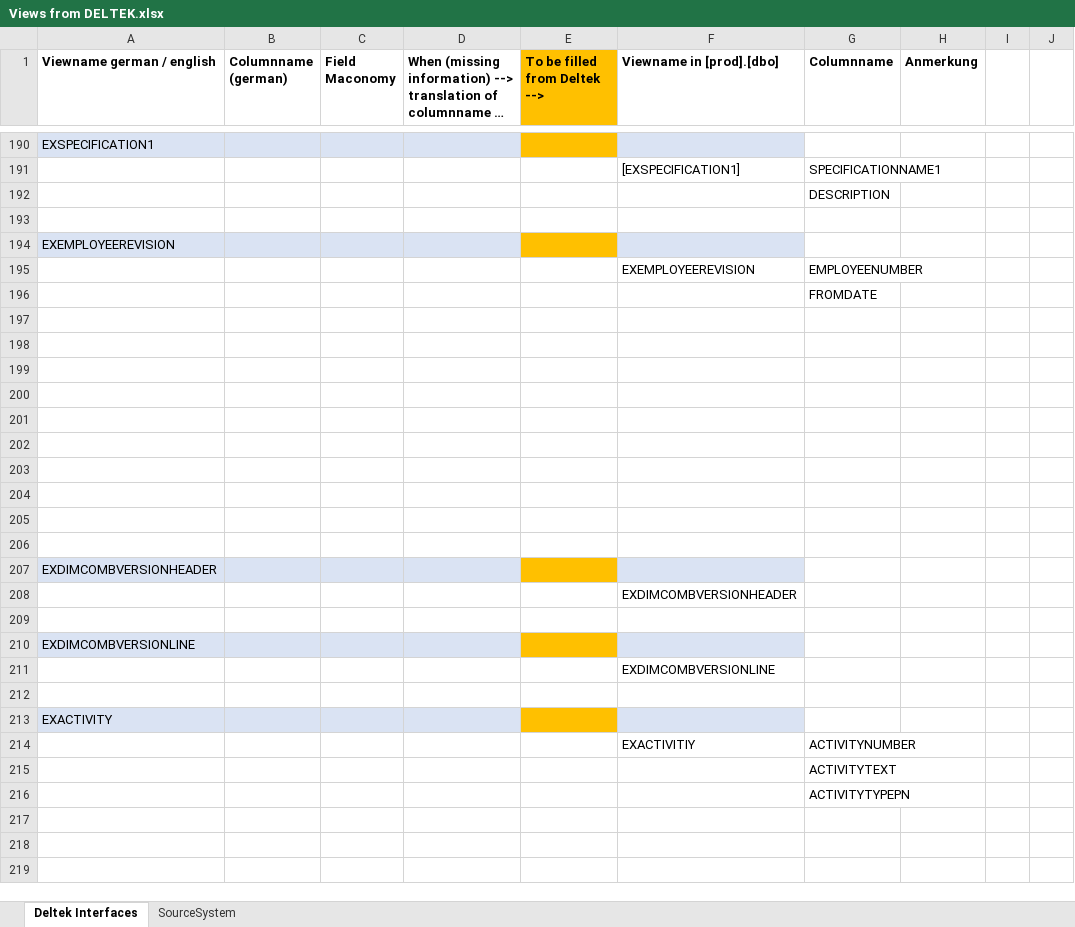
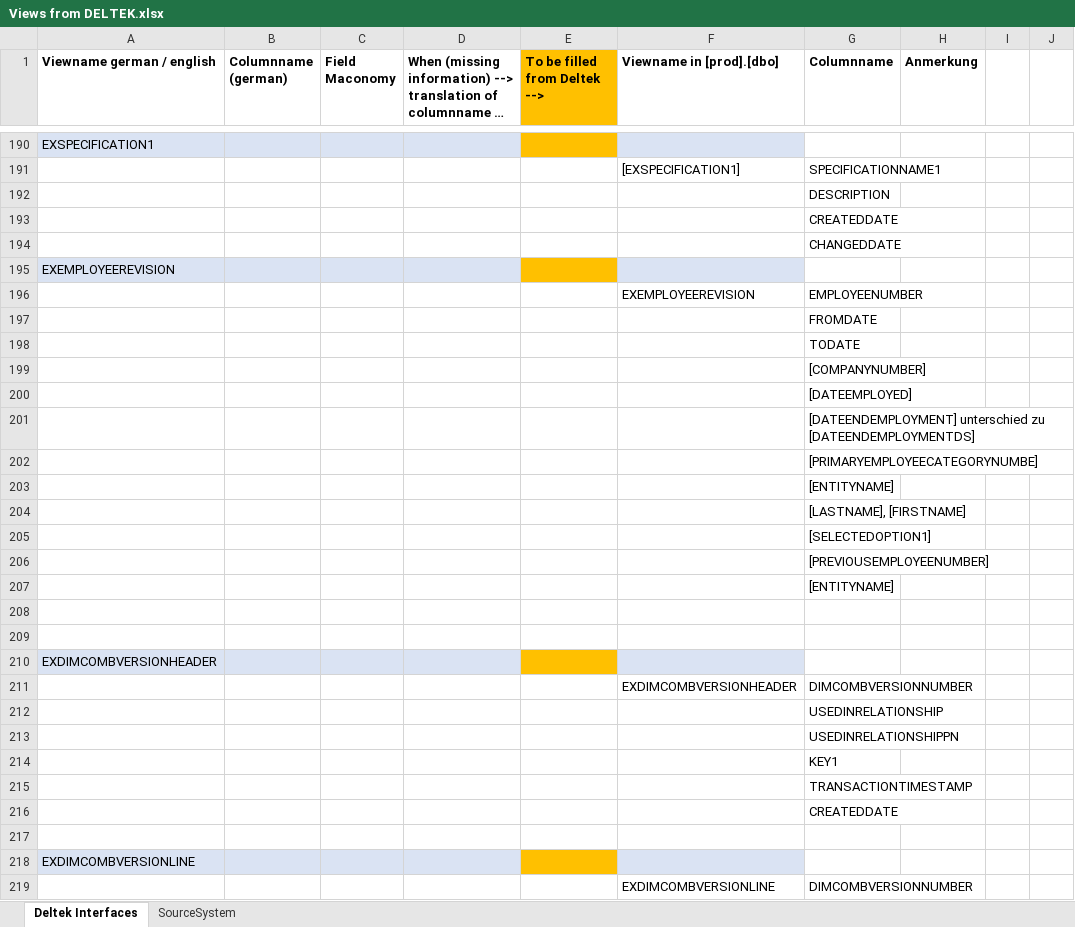
Before and after one commit to gasperzerak/ILF, an Excel workbook: Schnittstellen Beschreibung/Views from DELTEK.xlsx, sheet Deltek Interfaces, drawn as a sheet; only a part is shown, gaps mark what is left out; the shorter side is filled out with more unchanged rows; long unchanged cells end in …; values as stored, in another font and other column widths than the file's, no borders; addresses are those after the commit; rows hold the shown columns only; the diff covers the shown part only; the diff names each change by its address in the sheet, - before the commit and + after, or states it on an @@ line.

```diff
--- a/Schnittstellen Beschreibung/Views from DELTEK.xlsx (sheet Deltek Interfaces)
+++ b/Schnittstellen Beschreibung/Views from DELTEK.xlsx (sheet Deltek Interfaces)
-G193 (Columnname): (empty)
+G193 (Columnname): CREATEDDATE
+row 194:  |  |  |  |  |  | CHANGEDDATE
-G198 (Columnname): (empty)
+G198 (Columnname): TODATE
-G199 (Columnname): (empty)
+G199 (Columnname): [COMPANYNUMBER]
-G200 (Columnname): (empty)
+G200 (Columnname): [DATEEMPLOYED]
-G201 (Columnname): (empty)
+G201 (Columnname): [DATEENDEMPLOYMENT] unterschied zu [DATEENDEMPLOYMENTDS]
-G202 (Columnname): (empty)
+G202 (Columnname): [PRIMARYEMPLOYEECATEGORYNUMBE]
-G203 (Columnname): (empty)
+G203 (Columnname): [ENTITYNAME]
-G204 (Columnname): (empty)
+G204 (Columnname): [LASTNAME], [FIRSTNAME]
-G205 (Columnname): (empty)
+G205 (Columnname): [SELECTEDOPTION1]
+row 206:  |  |  |  |  |  | [PREVIOUSEMPLOYEENUMBER]
+row 207:  |  |  |  |  |  | [ENTITYNAME]
-G211 (Columnname): (empty)
+G211 (Columnname): DIMCOMBVERSIONNUMBER
+row 212:  |  |  |  |  |  | USEDINRELATIONSHIP
+row 213:  |  |  |  |  |  | USEDINRELATIONSHIPPN
+row 214:  |  |  |  |  |  | KEY1
+row 215:  |  |  |  |  |  | TRANSACTIONTIMESTAMP
+row 216:  |  |  |  |  |  | CREATEDDATE
-G219 (Columnname): (empty)
+G219 (Columnname): DIMCOMBVERSIONNUMBER
```
Also changed, not shown: 15 added rows and cell formats elsewhere in this sheet, Metadatenpflege/Metadaten_Pflege.xlsx.
